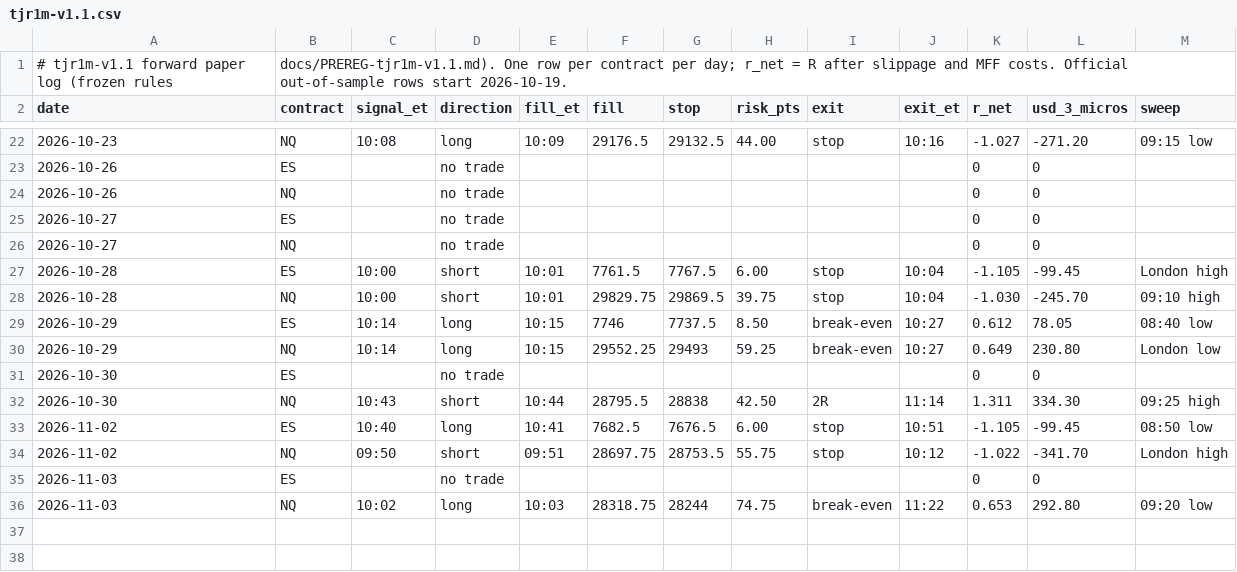
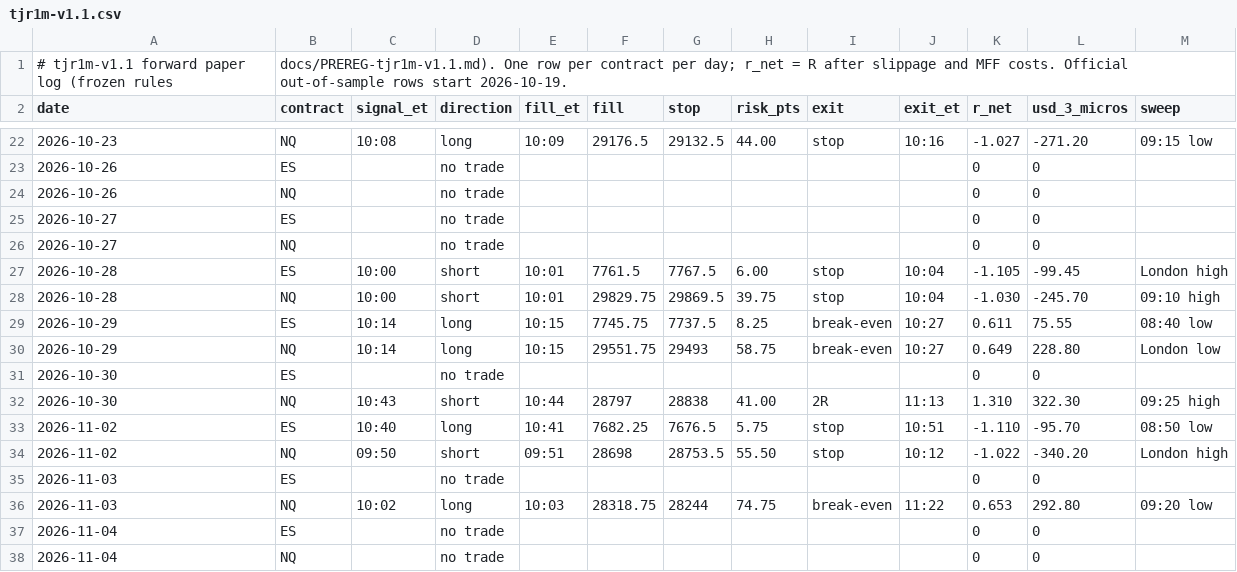
Before and after one commit to DialFlow/jc-trading, a CSV file: forward/tjr1m-v1.1.csv, drawn as a sheet; only a part is shown, gaps mark what is left out.

```diff
--- a/forward/tjr1m-v1.1.csv
+++ b/forward/tjr1m-v1.1.csv
@@ -28,9 +28,11 @@ date,contract,signal_et,direction,fill_et,fill,stop,risk_pts,exit,exit_et,r_net,
 2026-10-28,NQ,10:00,short,10:01,29829.75,29869.5,39.75,stop,10:04,-1.030,-245.70,"09:10 high"
-2026-10-29,ES,10:14,long,10:15,7746,7737.5,8.50,break-even,10:27,0.612,78.05,"08:40 low"
-2026-10-29,NQ,10:14,long,10:15,29552.25,29493,59.25,break-even,10:27,0.649,230.80,"London low"
+2026-10-29,ES,10:14,long,10:15,7745.75,7737.5,8.25,break-even,10:27,0.611,75.55,"08:40 low"
+2026-10-29,NQ,10:14,long,10:15,29551.75,29493,58.75,break-even,10:27,0.649,228.80,"London low"
 2026-10-30,ES,,no trade,,,,,,,0,0,""
-2026-10-30,NQ,10:43,short,10:44,28795.5,28838,42.50,2R,11:14,1.311,334.30,"09:25 high"
-2026-11-02,ES,10:40,long,10:41,7682.5,7676.5,6.00,stop,10:51,-1.105,-99.45,"08:50 low"
-2026-11-02,NQ,09:50,short,09:51,28697.75,28753.5,55.75,stop,10:12,-1.022,-341.70,"London high"
+2026-10-30,NQ,10:43,short,10:44,28797,28838,41.00,2R,11:13,1.310,322.30,"09:25 high"
+2026-11-02,ES,10:40,long,10:41,7682.25,7676.5,5.75,stop,10:51,-1.110,-95.70,"08:50 low"
+2026-11-02,NQ,09:50,short,09:51,28698,28753.5,55.50,stop,10:12,-1.022,-340.20,"London high"
 2026-11-03,ES,,no trade,,,,,,,0,0,""
 2026-11-03,NQ,10:02,long,10:03,28318.75,28244,74.75,break-even,11:22,0.653,292.80,"09:20 low"
+2026-11-04,ES,,no trade,,,,,,,0,0,""
+2026-11-04,NQ,,no trade,,,,,,,0,0,""
```
Also changed, not shown: 14 other files.
